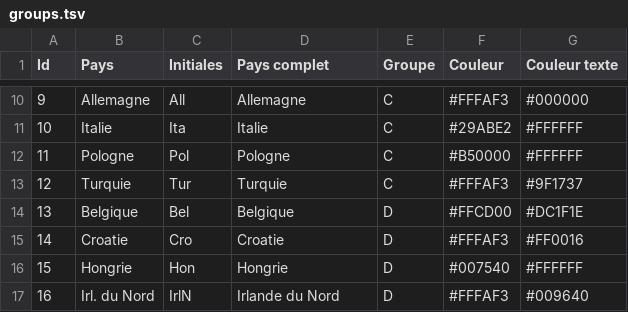
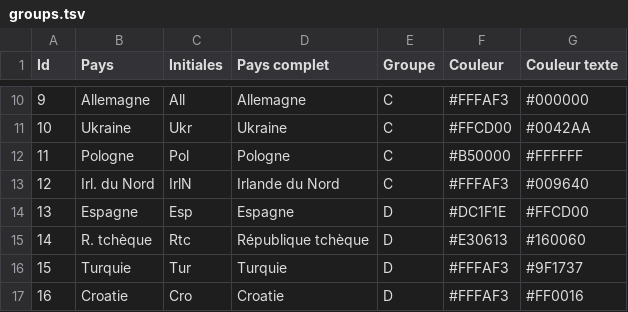
Before and after one commit to libe-labo/qui-sera-champion-du-monde-de-rugby, a TSV file: assets/groups.tsv, drawn as a sheet; only a part is shown, gaps mark what is left out; the diff covers the shown part only.

```diff
--- a/assets/groups.tsv
+++ b/assets/groups.tsv
@@ -10,8 +10,8 @@ Id	Pays	Initiales	Pays complet	Groupe	Couleur	Couleur texte
 9	Allemagne	All	Allemagne	C	#FFFAF3	#000000
-10	Italie	Ita	Italie	C	#29ABE2	#FFFFFF
+10	Ukraine	Ukr	Ukraine	C	#FFCD00	#0042AA
 11	Pologne	Pol	Pologne	C	#B50000	#FFFFFF
-12	Turquie	Tur	Turquie	C	#FFFAF3	#9F1737
-13	Belgique	Bel	Belgique	D	#FFCD00	#DC1F1E
-14	Croatie	Cro	Croatie	D	#FFFAF3	#FF0016
-15	Hongrie	Hon	Hongrie	D	#007540	#FFFFFF
-16	Irl. du Nord	IrlN	Irlande du Nord	D	#FFFAF3	#009640
+12	Irl. du Nord	IrlN	Irlande du Nord	C	#FFFAF3	#009640
+13	Espagne	Esp	Espagne	D	#DC1F1E	#FFCD00
+14	R. tchèque	Rtc	République tchèque	D	#E30613	#160060
+15	Turquie	Tur	Turquie	D	#FFFAF3	#9F1737
+16	Croatie	Cro	Croatie	D	#FFFAF3	#FF0016
```
Also changed, not shown: 69 edited cells elsewhere in this file.
